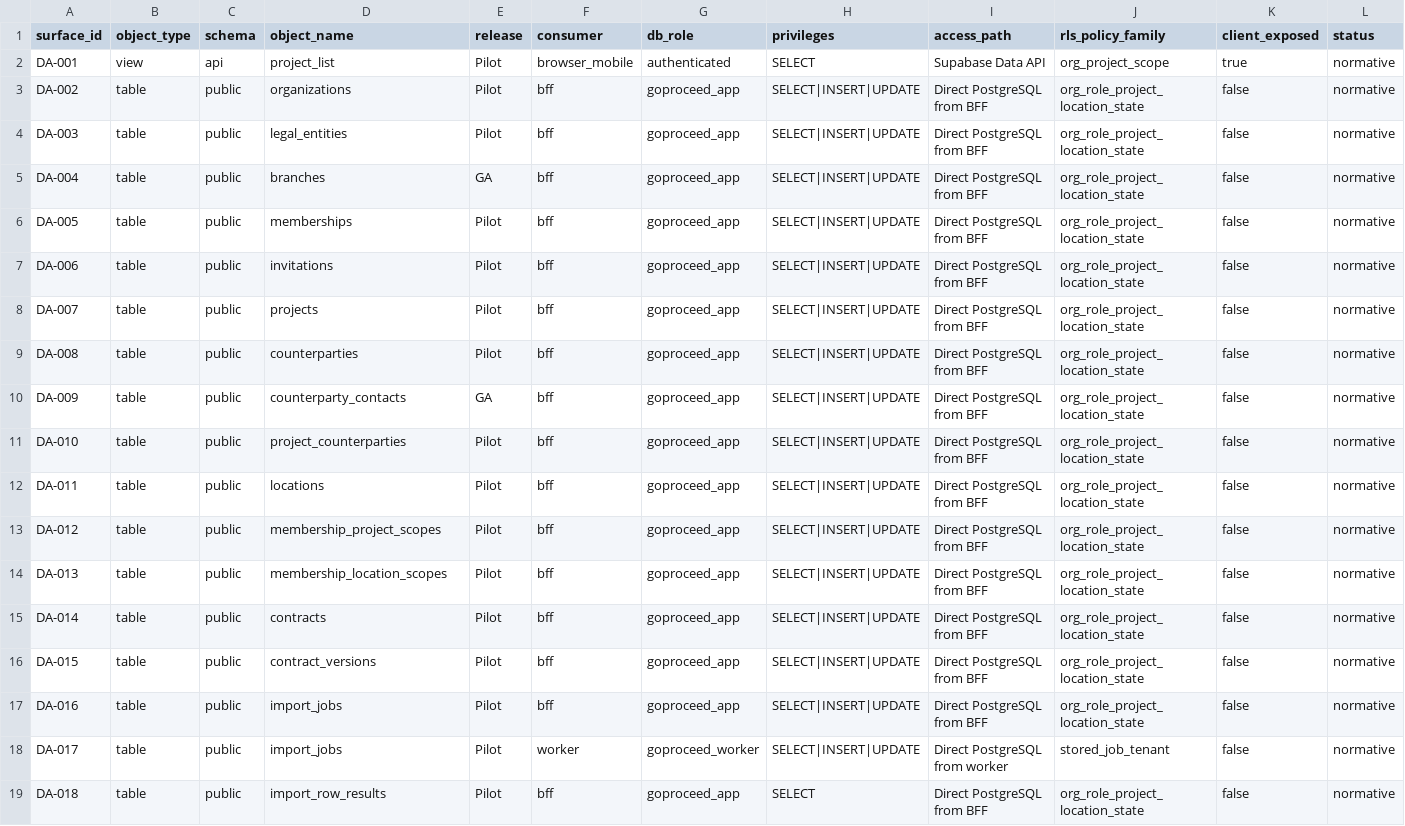
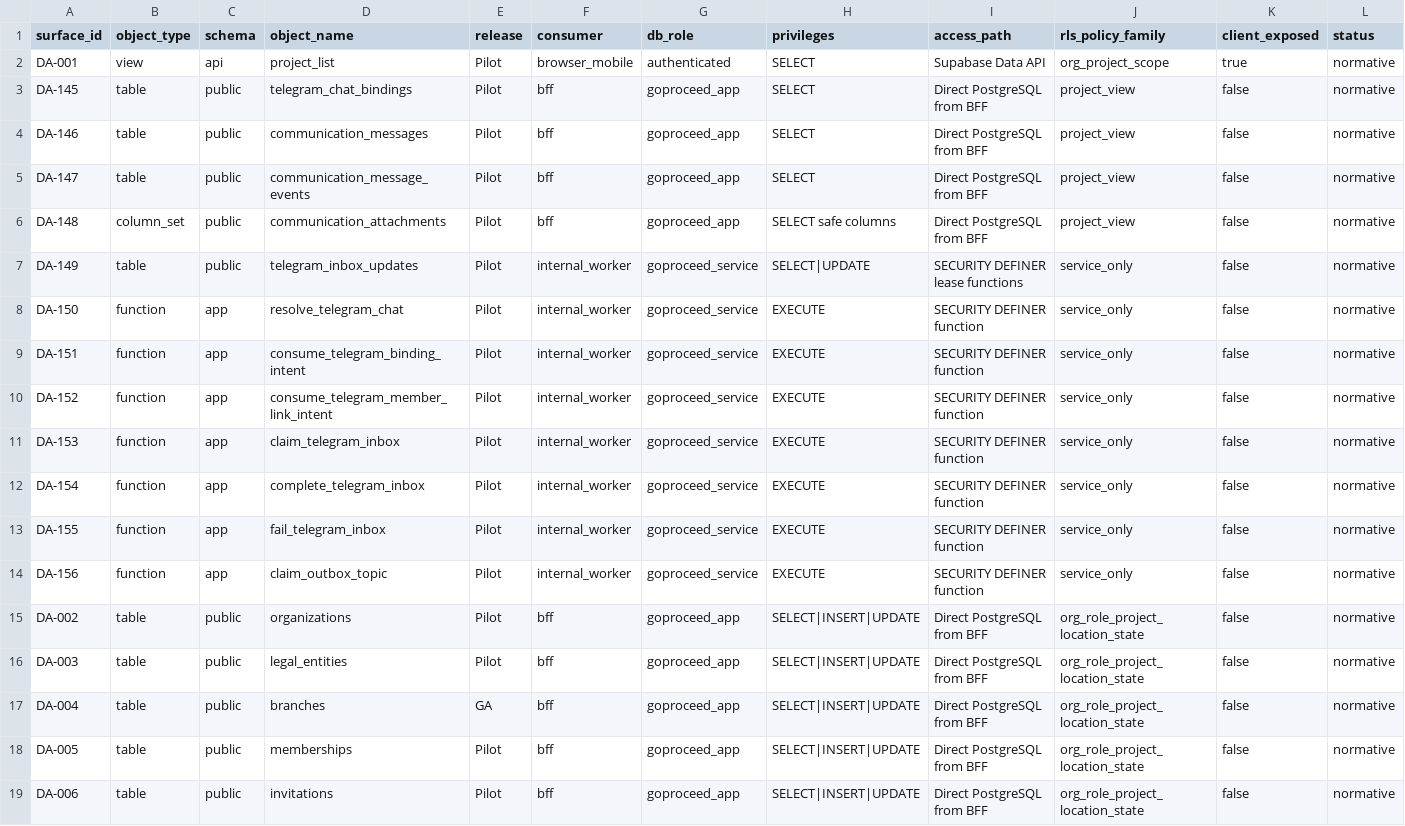
Before and after one commit to akisly/go-proceed, a CSV file: technical/data-access-surface.csv, drawn as a sheet; only a part is shown; the shorter side is filled out with more unchanged rows; rows hold the shown columns only; the diff names each change by its address in the sheet, - before the commit and + after, or states it on an @@ line.

```diff
--- a/technical/data-access-surface.csv
+++ b/technical/data-access-surface.csv
+row 3: DA-145 | table | public | telegram_chat_bindings | Pilot | bff | goproceed_app | SELECT | Direct PostgreSQL from BFF | project_view | false | normative
+row 4: DA-146 | table | public | communication_messages | Pilot | bff | goproceed_app | SELECT | Direct PostgreSQL from BFF | project_view | false | normative
+row 5: DA-147 | table | public | communication_message_events | Pilot | bff | goproceed_app | SELECT | Direct PostgreSQL from BFF | project_view | false | normative
+row 6: DA-148 | column_set | public | communication_attachments | Pilot | bff | goproceed_app | SELECT safe columns | Direct PostgreSQL from BFF | project_view | false | normative
+row 7: DA-149 | table | public | telegram_inbox_updates | Pilot | internal_worker | goproceed_service | SELECT|UPDATE | SECURITY DEFINER lease functions | service_only | false | normative
+row 8: DA-150 | function | app | resolve_telegram_chat | Pilot | internal_worker | goproceed_service | EXECUTE | SECURITY DEFINER function | service_only | false | normative
+row 9: DA-151 | function | app | consume_telegram_binding_intent | Pilot | internal_worker | goproceed_service | EXECUTE | SECURITY DEFINER function | service_only | false | normative
+row 10: DA-152 | function | app | consume_telegram_member_link_intent | Pilot | internal_worker | goproceed_service | EXECUTE | SECURITY DEFINER function | service_only | false | normative
+row 11: DA-153 | function | app | claim_telegram_inbox | Pilot | internal_worker | goproceed_service | EXECUTE | SECURITY DEFINER function | service_only | false | normative
+row 12: DA-154 | function | app | complete_telegram_inbox | Pilot | internal_worker | goproceed_service | EXECUTE | SECURITY DEFINER function | service_only | false | normative
+row 13: DA-155 | function | app | fail_telegram_inbox | Pilot | internal_worker | goproceed_service | EXECUTE | SECURITY DEFINER function | service_only | false | normative
+row 14: DA-156 | function | app | claim_outbox_topic | Pilot | internal_worker | goproceed_service | EXECUTE | SECURITY DEFINER function | service_only | false | normative
```
Also changed, not shown: technical/data-retention-catalog.csv, technical/database/entity-catalog.csv, 11 other files.
